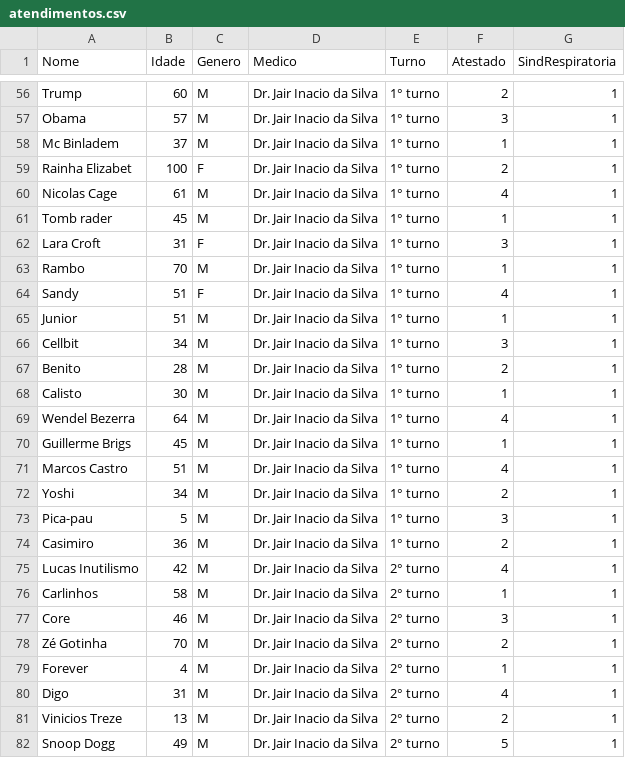
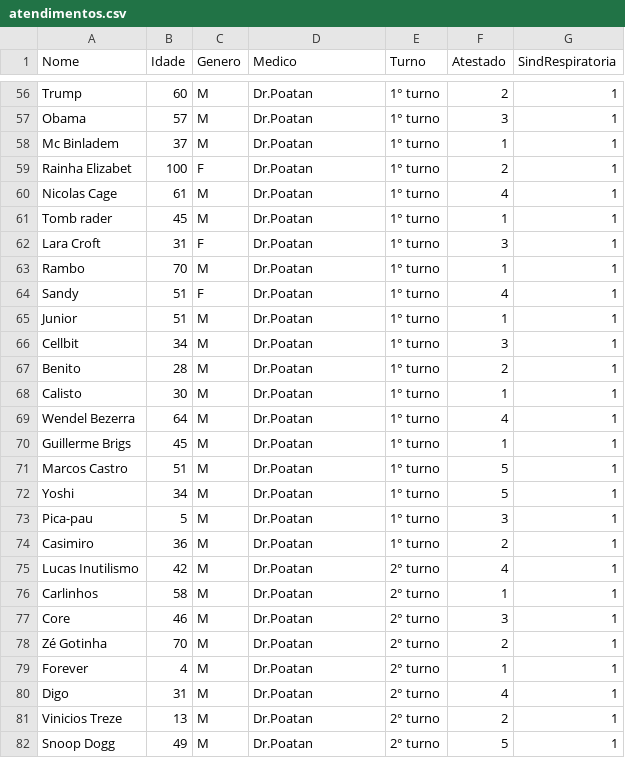
Before and after one commit to KrisLoy/PAM.bs, a CSV file: atendimentos.csv, drawn as a sheet; only a part is shown, gaps mark what is left out; the diff covers the shown part only; the diff names each change by its address in the sheet, - before the commit and + after, or states it on an @@ line.

```diff
--- a/atendimentos.csv
+++ b/atendimentos.csv
-D56:D82 (Medico): Dr. Jair Inacio da Silva
+D56:D82 (Medico): Dr.Poatan
-F71 (Atestado): 4
+F71 (Atestado): 5
-F72 (Atestado): 2
+F72 (Atestado): 5
```
Also changed, not shown: 122 edited cells elsewhere in this file.
